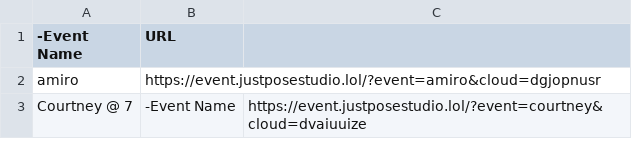
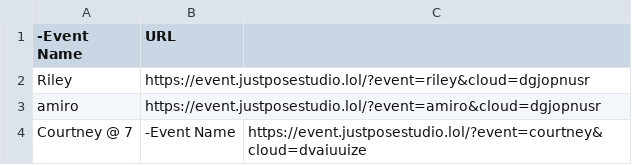
Before and after one commit to sirnichemotivation-rgb/events-landingpage, a CSV file: events.csv, drawn as a sheet; only a part is shown.

Commit message:
Update events.csv

```diff
--- a/events.csv
+++ b/events.csv
@@ -1,2 +1,3 @@
 -Event Name,URL
+Riley, https://event.justposestudio.lol/?event=riley&cloud=dgjopnusr
 amiro, https://event.justposestudio.lol/?event=amiro&cloud=dgjopnusr
```
